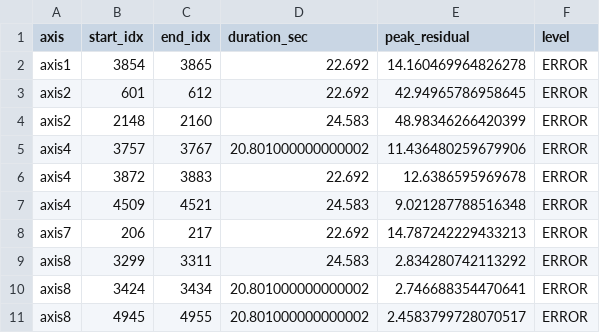
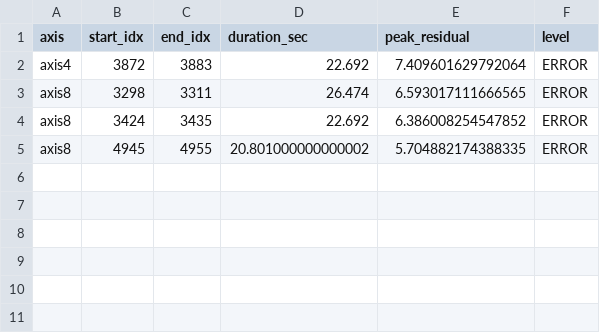
Before and after one commit to AiswaryaSukumar/CSCN8010_Assignment1, a CSV file: data/alerts_errors.csv, drawn as a sheet.

```diff
--- a/data/alerts_errors.csv
+++ b/data/alerts_errors.csv
@@ -1,11 +1,5 @@
 axis,start_idx,end_idx,duration_sec,peak_residual,level
-axis1,3854,3865,22.692,14.160469964826278,ERROR
-axis2,601,612,22.692,42.94965786958645,ERROR
-axis2,2148,2160,24.583,48.98346266420399,ERROR
-axis4,3757,3767,20.801000000000002,11.436480259679906,ERROR
-axis4,3872,3883,22.692,12.6386595969678,ERROR
-axis4,4509,4521,24.583,9.021287788516348,ERROR
-axis7,206,217,22.692,14.787242229433213,ERROR
-axis8,3299,3311,24.583,2.834280742113292,ERROR
-axis8,3424,3434,20.801000000000002,2.746688354470641,ERROR
-axis8,4945,4955,20.801000000000002,2.4583799728070517,ERROR
+axis4,3872,3883,22.692,7.409601629792064,ERROR
+axis8,3298,3311,26.474,6.593017111666565,ERROR
+axis8,3424,3435,22.692,6.386008254547852,ERROR
+axis8,4945,4955,20.801000000000002,5.704882174388335,ERROR
```
Also changed, not shown: 16 other files.
